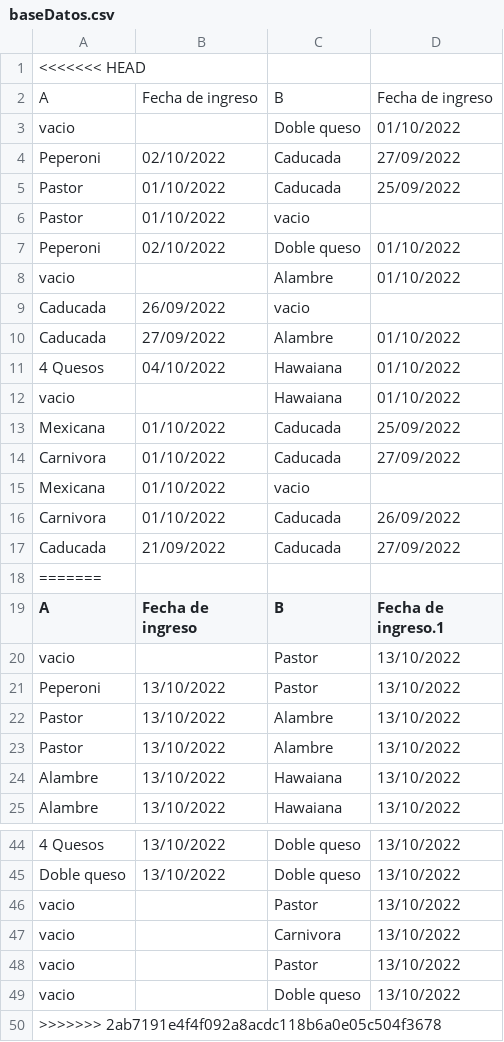
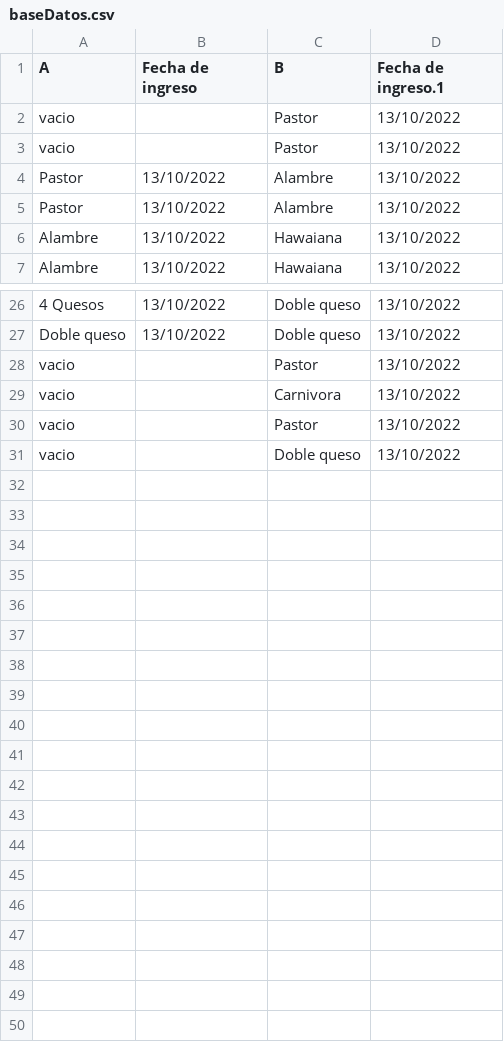
Before and after one commit to darkn-code/vendingMachineTechnicalUser, a CSV file: csv/baseDatos.csv, drawn as a sheet; only a part is shown, gaps mark what is left out.

```diff
--- a/csv/baseDatos.csv
+++ b/csv/baseDatos.csv
@@ -1,22 +1,4 @@
-<<<<<<< HEAD
-A,Fecha de  ingreso,B,Fecha de  ingreso
-vacio,,Doble queso,01/10/2022
-Peperoni,02/10/2022,Caducada,27/09/2022
-Pastor,01/10/2022,Caducada,25/09/2022
-Pastor,01/10/2022,vacio,
-Peperoni,02/10/2022,Doble queso,01/10/2022
-vacio,,Alambre,01/10/2022
-Caducada,26/09/2022,vacio,
-Caducada,27/09/2022,Alambre,01/10/2022
-4 Quesos,04/10/2022,Hawaiana,01/10/2022
-vacio,,Hawaiana,01/10/2022
-Mexicana,01/10/2022,Caducada,25/09/2022
-Carnivora,01/10/2022,Caducada,27/09/2022
-Mexicana,01/10/2022,vacio,
-Carnivora,01/10/2022,Caducada,26/09/2022
-Caducada,21/09/2022,Caducada,27/09/2022
-=======
 A,Fecha de  ingreso,B,Fecha de  ingreso.1
 vacio,,Pastor,13/10/2022
-Peperoni,13/10/2022,Pastor,13/10/2022
+vacio,,Pastor,13/10/2022
 Pastor,13/10/2022,Alambre,13/10/2022
@@ -49,2 +31 @@ vacio,,Pastor,13/10/2022
 vacio,,Doble queso,13/10/2022
->>>>>>> 2ab7191e4f4f092a8acdc118b6a0e05c504f3678
```
Also changed, not shown: csv/orden.csv, 2 other files.
